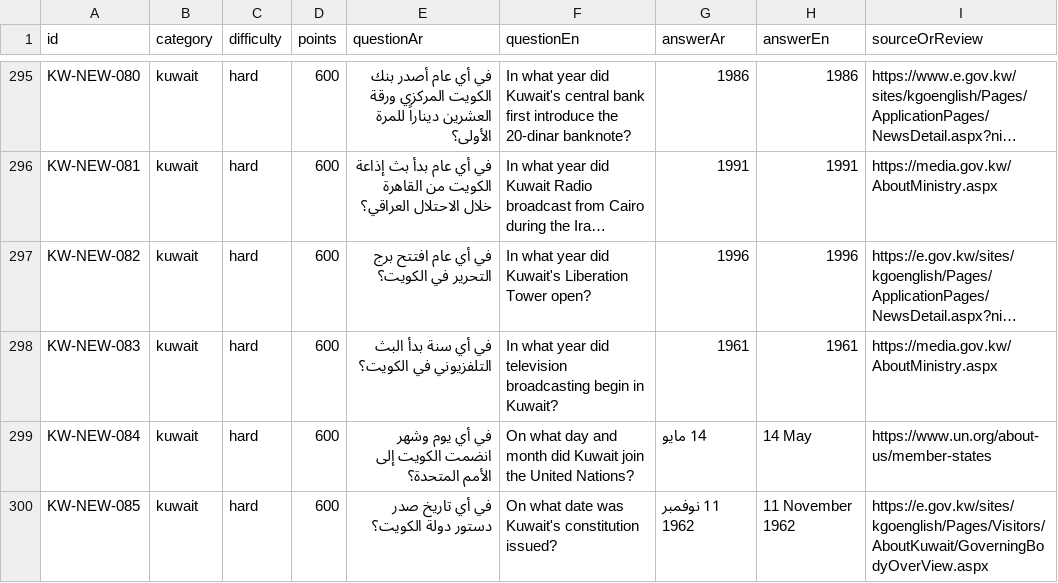
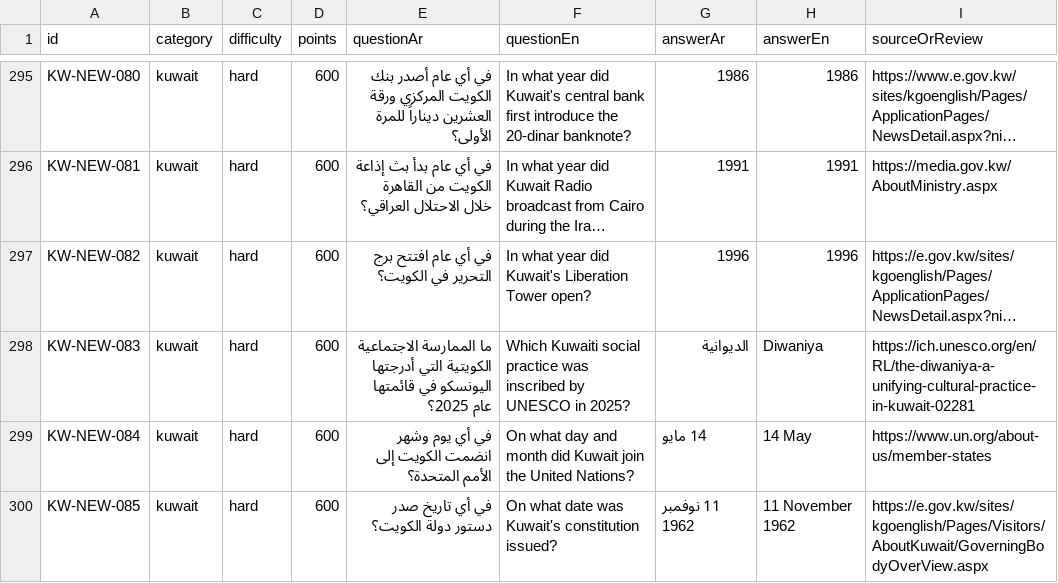
Before and after one commit to DEVWEAR/trivia-game, a CSV file: content/kuwait_general/KUWAIT_300_FINAL.csv, drawn as a sheet; only a part is shown, gaps mark what is left out; long unchanged cells end in …; the diff covers the shown part only; the diff names each change by its address in the sheet, - before the commit and + after, or states it on an @@ line.

Commit message:
Correct Kuwait Arab League date and flag date; verify constitution and UNESCO questions

```diff
--- a/content/kuwait_general/KUWAIT_300_FINAL.csv
+++ b/content/kuwait_general/KUWAIT_300_FINAL.csv
-E298 (questionAr): في أي سنة بدأ البث التلفزيوني في الكويت؟
+E298 (questionAr): ما الممارسة الاجتماعية الكويتية التي أدرجتها اليونسكو في قائمتها عام 2025؟
-F298 (questionEn): In what year did television broadcasting begin in Kuwait?
+F298 (questionEn): Which Kuwaiti social practice was inscribed by UNESCO in 2025?
-G298 (answerAr): 1961
+G298 (answerAr): الديوانية
-H298 (answerEn): 1961
+H298 (answerEn): Diwaniya
-I298 (sourceOrReview): https://media.gov.kw/AboutMinistry.aspx
+I298 (sourceOrReview): https://ich.unesco.org/en/RL/the-diwaniya-a-unifying-cultural-practice-in-kuwait-02281
```
Also changed, not shown: 21 edited cells elsewhere in this file.
